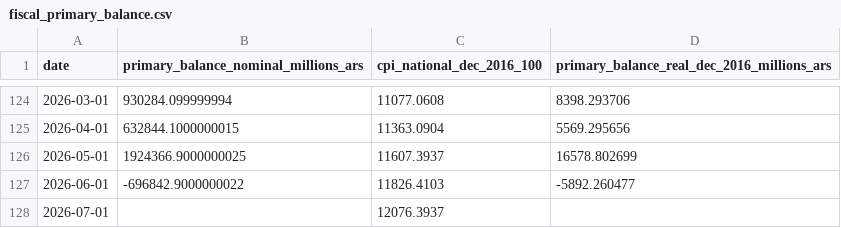
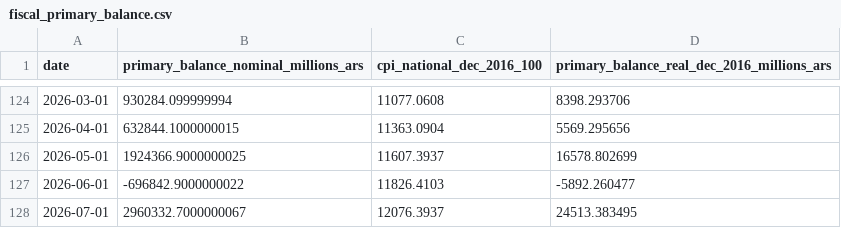
Before and after one commit to thomasriveros/GOV_ARG_TS, a CSV file: data/indicators/fiscal_primary_balance.csv, drawn as a sheet; only a part is shown, gaps mark what is left out.

```diff
--- a/data/indicators/fiscal_primary_balance.csv
+++ b/data/indicators/fiscal_primary_balance.csv
@@ -127,2 +127,2 @@ date,primary_balance_nominal_millions_ars,cpi_national_dec_2016_100,primary_bala
 2026-06-01,-696842.9000000022,11826.4103,-5892.260477
-2026-07-01,,12076.3937,
+2026-07-01,2960332.7000000067,12076.3937,24513.383495
```
Also changed, not shown: 51 other files.
